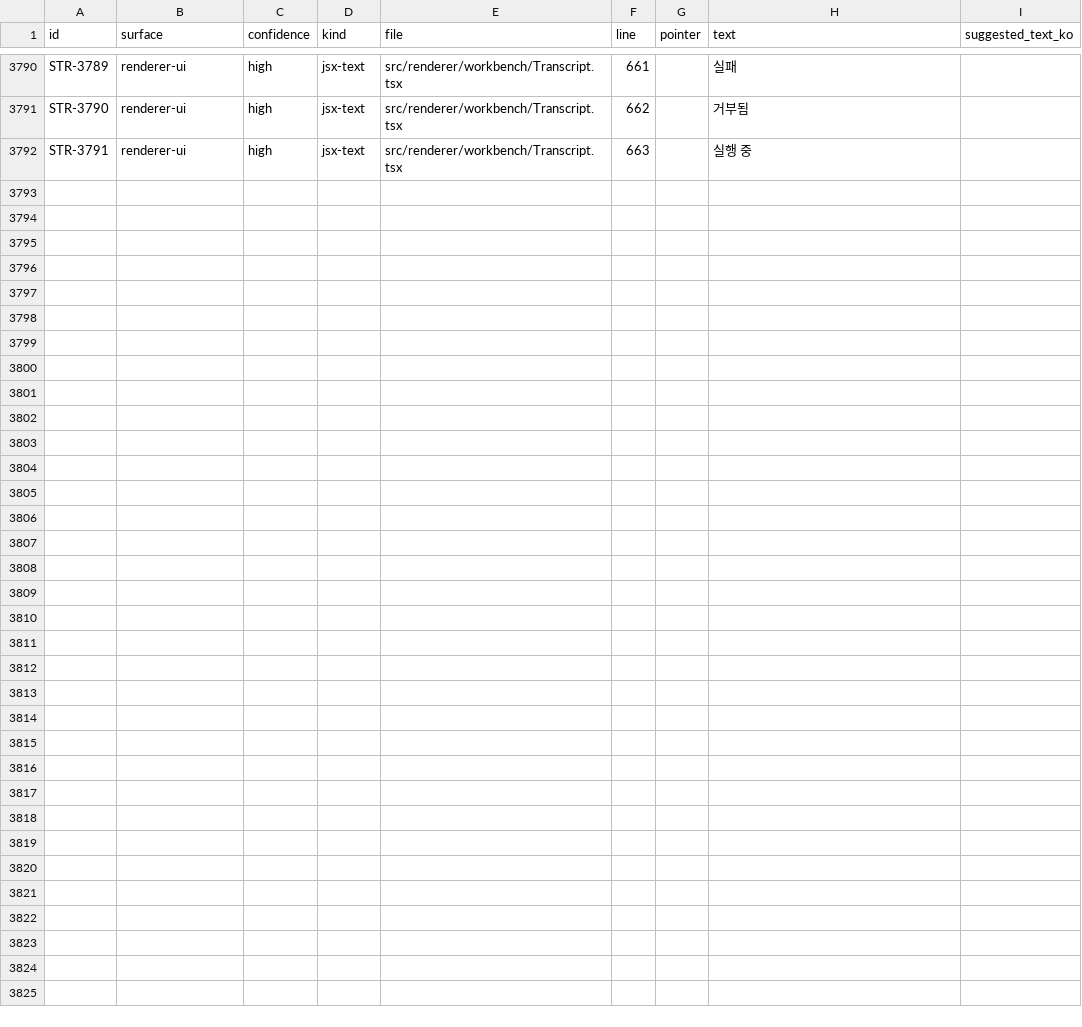
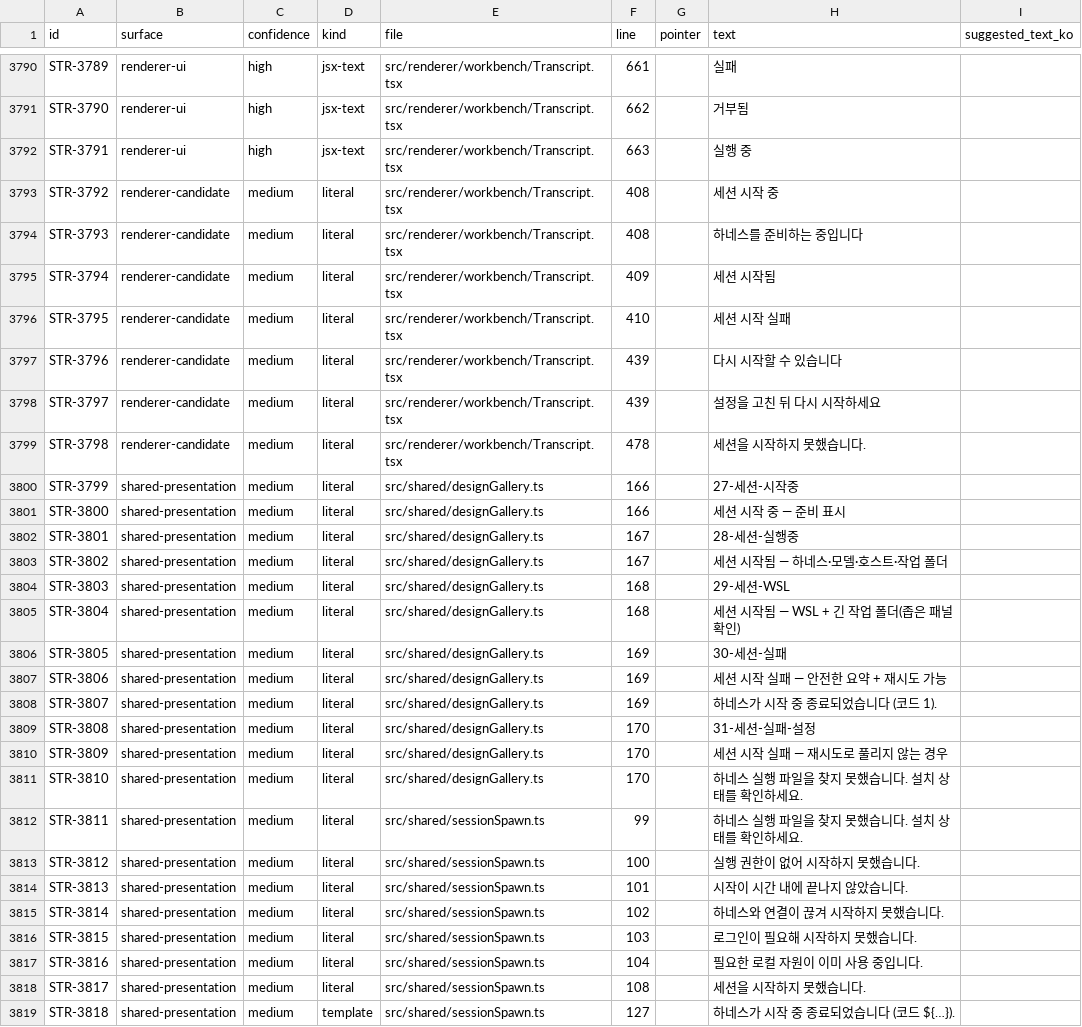
Before and after one commit to JioBani/AgentPartyApp, a CSV file: docs/user-facing-strings-excel.csv, drawn as a sheet; only a part is shown, gaps mark what is left out; the diff names each change by its address in the sheet, - before the commit and + after, or states it on an @@ line.

```diff
--- a/docs/user-facing-strings-excel.csv
+++ b/docs/user-facing-strings-excel.csv
+row 3793: STR-3792 | renderer-candidate | medium | literal | src/renderer/workbench/Transcript.tsx | 408 |  | 세션 시작 중
+row 3794: STR-3793 | renderer-candidate | medium | literal | src/renderer/workbench/Transcript.tsx | 408 |  | 하네스를 준비하는 중입니다
+row 3795: STR-3794 | renderer-candidate | medium | literal | src/renderer/workbench/Transcript.tsx | 409 |  | 세션 시작됨
+row 3796: STR-3795 | renderer-candidate | medium | literal | src/renderer/workbench/Transcript.tsx | 410 |  | 세션 시작 실패
+row 3797: STR-3796 | renderer-candidate | medium | literal | src/renderer/workbench/Transcript.tsx | 439 |  | 다시 시작할 수 있습니다
+row 3798: STR-3797 | renderer-candidate | medium | literal | src/renderer/workbench/Transcript.tsx | 439 |  | 설정을 고친 뒤 다시 시작하세요
+row 3799: STR-3798 | renderer-candidate | medium | literal | src/renderer/workbench/Transcript.tsx | 478 |  | 세션을 시작하지 못했습니다.
+row 3800: STR-3799 | shared-presentation | medium | literal | src/shared/designGallery.ts | 166 |  | 27-세션-시작중
+row 3801: STR-3800 | shared-presentation | medium | literal | src/shared/designGallery.ts | 166 |  | 세션 시작 중 — 준비 표시
+row 3802: STR-3801 | shared-presentation | medium | literal | src/shared/designGallery.ts | 167 |  | 28-세션-실행중
+row 3803: STR-3802 | shared-presentation | medium | literal | src/shared/designGallery.ts | 167 |  | 세션 시작됨 — 하네스·모델·호스트·작업 폴더
+row 3804: STR-3803 | shared-presentation | medium | literal | src/shared/designGallery.ts | 168 |  | 29-세션-WSL
+row 3805: STR-3804 | shared-presentation | medium | literal | src/shared/designGallery.ts | 168 |  | 세션 시작됨 — WSL + 긴 작업 폴더(좁은 패널 확인)
+row 3806: STR-3805 | shared-presentation | medium | literal | src/shared/designGallery.ts | 169 |  | 30-세션-실패
+row 3807: STR-3806 | shared-presentation | medium | literal | src/shared/designGallery.ts | 169 |  | 세션 시작 실패 — 안전한 요약 + 재시도 가능
+row 3808: STR-3807 | shared-presentation | medium | literal | src/shared/designGallery.ts | 169 |  | 하네스가 시작 중 종료되었습니다 (코드 1).
+row 3809: STR-3808 | shared-presentation | medium | literal | src/shared/designGallery.ts | 170 |  | 31-세션-실패-설정
+row 3810: STR-3809 | shared-presentation | medium | literal | src/shared/designGallery.ts | 170 |  | 세션 시작 실패 — 재시도로 풀리지 않는 경우
+row 3811: STR-3810 | shared-presentation | medium | literal | src/shared/designGallery.ts | 170 |  | 하네스 실행 파일을 찾지 못했습니다. 설치 상태를 확인하세요.
+row 3812: STR-3811 | shared-presentation | medium | literal | src/shared/sessionSpawn.ts | 99 |  | 하네스 실행 파일을 찾지 못했습니다. 설치 상태를 확인하세요.
+row 3813: STR-3812 | shared-presentation | medium | literal | src/shared/sessionSpawn.ts | 100 |  | 실행 권한이 없어 시작하지 못했습니다.
+row 3814: STR-3813 | shared-presentation | medium | literal | src/shared/sessionSpawn.ts | 101 |  | 시작이 시간 내에 끝나지 않았습니다.
+row 3815: STR-3814 | shared-presentation | medium | literal | src/shared/sessionSpawn.ts | 102 |  | 하네스와 연결이 끊겨 시작하지 못했습니다.
+row 3816: STR-3815 | shared-presentation | medium | literal | src/shared/sessionSpawn.ts | 103 |  | 로그인이 필요해 시작하지 못했습니다.
+row 3817: STR-3816 | shared-presentation | medium | literal | src/shared/sessionSpawn.ts | 104 |  | 필요한 로컬 자원이 이미 사용 중입니다.
+row 3818: STR-3817 | shared-presentation | medium | literal | src/shared/sessionSpawn.ts | 108 |  | 세션을 시작하지 못했습니다.
+row 3819: STR-3818 | shared-presentation | medium | template | src/shared/sessionSpawn.ts | 127 |  | 하네스가 시작 중 종료되었습니다 (코드 ${…}).
```
Also changed, not shown: 17 other files.
